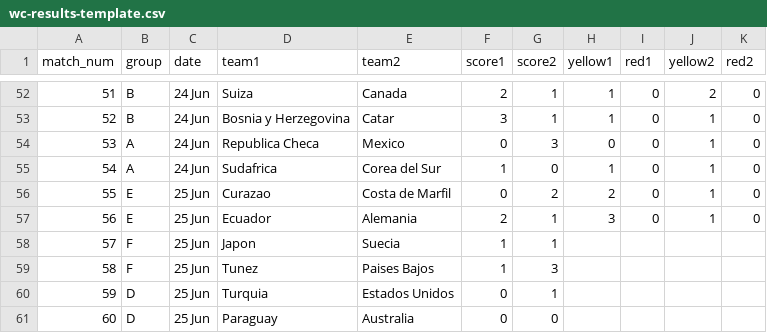
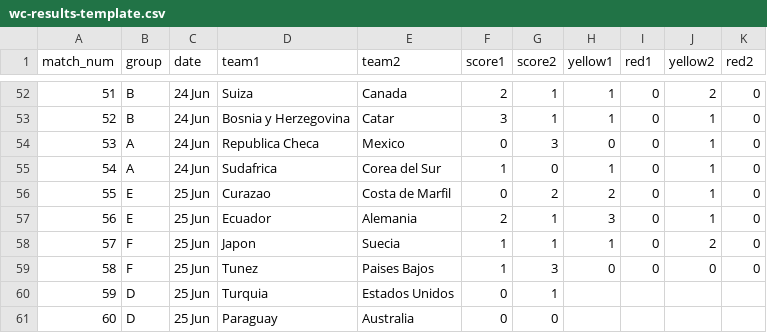
Before and after one commit to foxeProjects/FoxeArena, a CSV file: assets/wc-results-template.csv, drawn as a sheet; only a part is shown, gaps mark what is left out.

Commit message:
Actualizar wc-results-template.csv

```diff
--- a/assets/wc-results-template.csv
+++ b/assets/wc-results-template.csv
@@ -57,4 +57,4 @@ match_num,group,date,team1,team2,score1,score2,yellow1,red1,yellow2,red2
 56,E,25 Jun,Ecuador,Alemania,2,1,3,0,1,0
-57,F,25 Jun,Japon,Suecia,1,1,,,,
-58,F,25 Jun,Tunez,Paises Bajos,1,3,,,,
+57,F,25 Jun,Japon,Suecia,1,1,1,0,2,0
+58,F,25 Jun,Tunez,Paises Bajos,1,3,0,0,0,0
 59,D,25 Jun,Turquia,Estados Unidos,0,1,,,,
```
